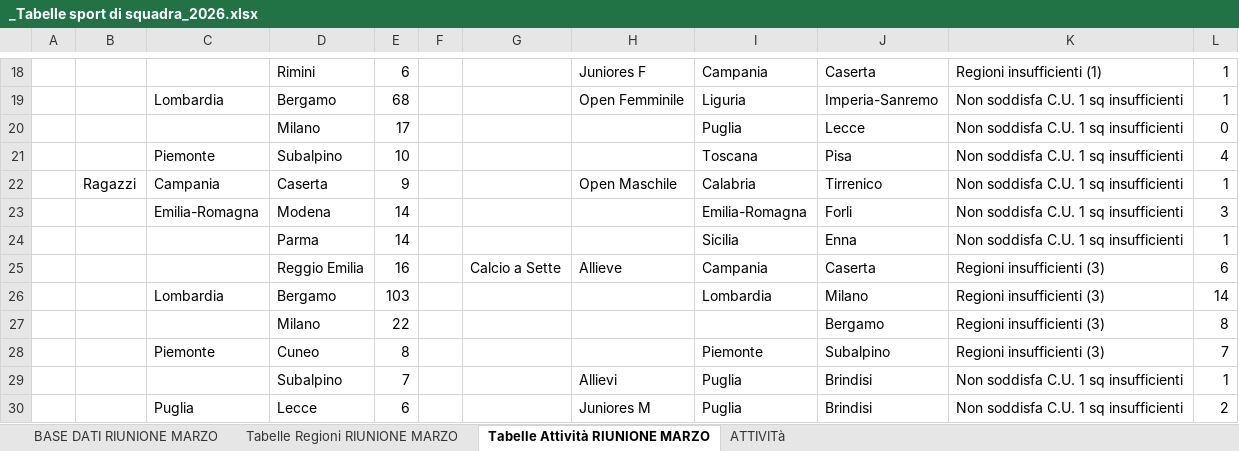
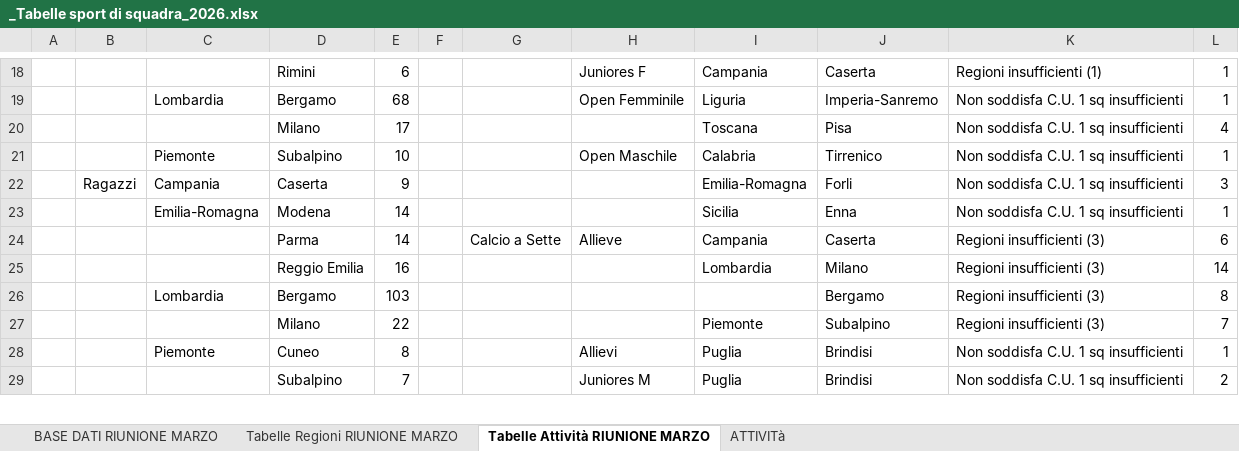
Before and after one commit to RiciMarino/portale-cras, an Excel workbook: _Tabelle sport di squadra_2026.xlsx, sheet Tabelle Attività RIUNIONE MARZO, drawn as a sheet; only a part is shown, gaps mark what is left out; values as stored, in another font and other column widths than the file's, no borders; charts and pictures not drawn; removed rows and columns are numbered as before the commit, all else as after; the diff covers the shown part only; the diff names each change by its address in the sheet, - before the commit and + after, or states it on an @@ line.

Commit message:
Add files via upload

```diff
--- a/_Tabelle sport di squadra_2026.xlsx (sheet Tabelle Attività RIUNIONE MARZO)
+++ b/_Tabelle sport di squadra_2026.xlsx (sheet Tabelle Attività RIUNIONE MARZO)
-row 20:  |  |  | Milano | 17 |  |  |  | Puglia | Lecce | Non soddisfa C.U. 1 sq insufficienti | 0
-C20: Piemonte
+C20: (empty)
-D20: Subalpino
+D20: Milano
-E20: 10
+E20: 17
-B21: Ragazzi
+B21: (empty)
-C21: Campania
+C21: Piemonte
-D21: Caserta
+D21: Subalpino
-E21: 9
+E21: 10
-B22: (empty)
+B22: Ragazzi
-C22: Emilia-Romagna
+C22: Campania
-D22: Modena
+D22: Caserta
-E22: 14
+E22: 9
-C23: (empty)
+C23: Emilia-Romagna
-D23: Parma
+D23: Modena
-D24: Reggio Emilia
+D24: Parma
-E24: 16
+E24: 14
-C25: Lombardia
+C25: (empty)
-D25: Bergamo
+D25: Reggio Emilia
-E25: 103
+E25: 16
-C26: (empty)
+C26: Lombardia
-D26: Milano
+D26: Bergamo
-E26: 22
+E26: 103
-C27: Piemonte
+C27: (empty)
-D27: Cuneo
+D27: Milano
-E27: 8
+E27: 22
-C28: (empty)
+C28: Piemonte
-D28: Subalpino
+D28: Cuneo
-E28: 7
+E28: 8
-C29: Puglia
+C29: (empty)
-D29: Lecce
+D29: Subalpino
-E29: 6
+E29: 7
```
Also changed, not shown: 5 added rows, 3 removed rows and 77 edited cells elsewhere in this sheet, sheet Tabelle Regioni RIUNIONE MARZO, sheet BASE DATI RIUNIONE MARZO, sheet ATTIVITà.
